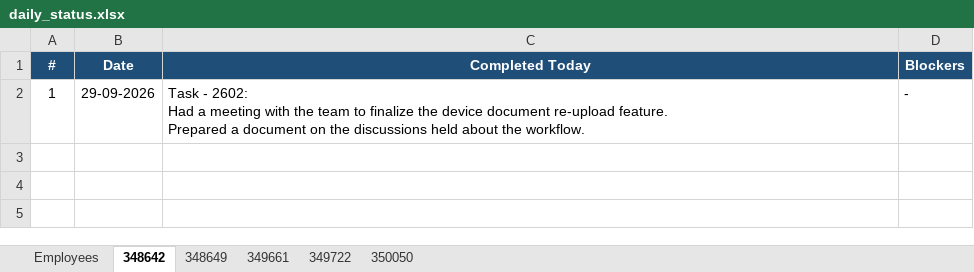
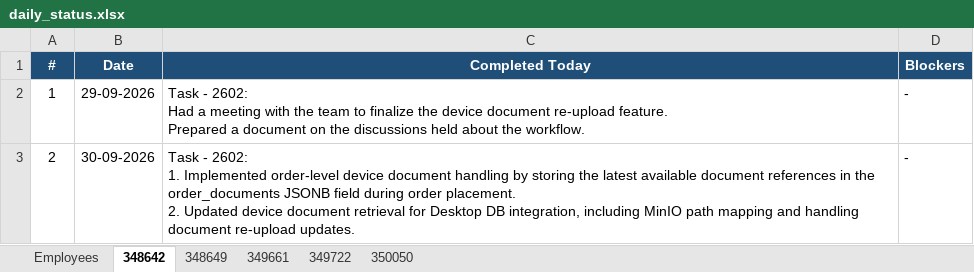
Before and after one commit to vishnumohan350050/webportal-daily-status, an Excel workbook: daily_status.xlsx, sheet 348642, drawn as a sheet; values as stored, in another font and other column widths than the file's, no borders; ↵ is a line break in a cell; the diff names each change by its address in the sheet, - before the commit and + after, or states it on an @@ line.

Commit message:
Daily status update (run 36717717141)

```diff
--- a/daily_status.xlsx (sheet 348642)
+++ b/daily_status.xlsx (sheet 348642)
+row 3: 2 | 30-09-2026 | Task - 2602: ↵ 1. Implemented order-level device document handling by storing the latest available document references in the order_documents JSONB field during order placement. ↵ 2. Updated device document retrieval for Desktop DB integration, including MinIO path mapping and handling document re-upload updates. | -
```
